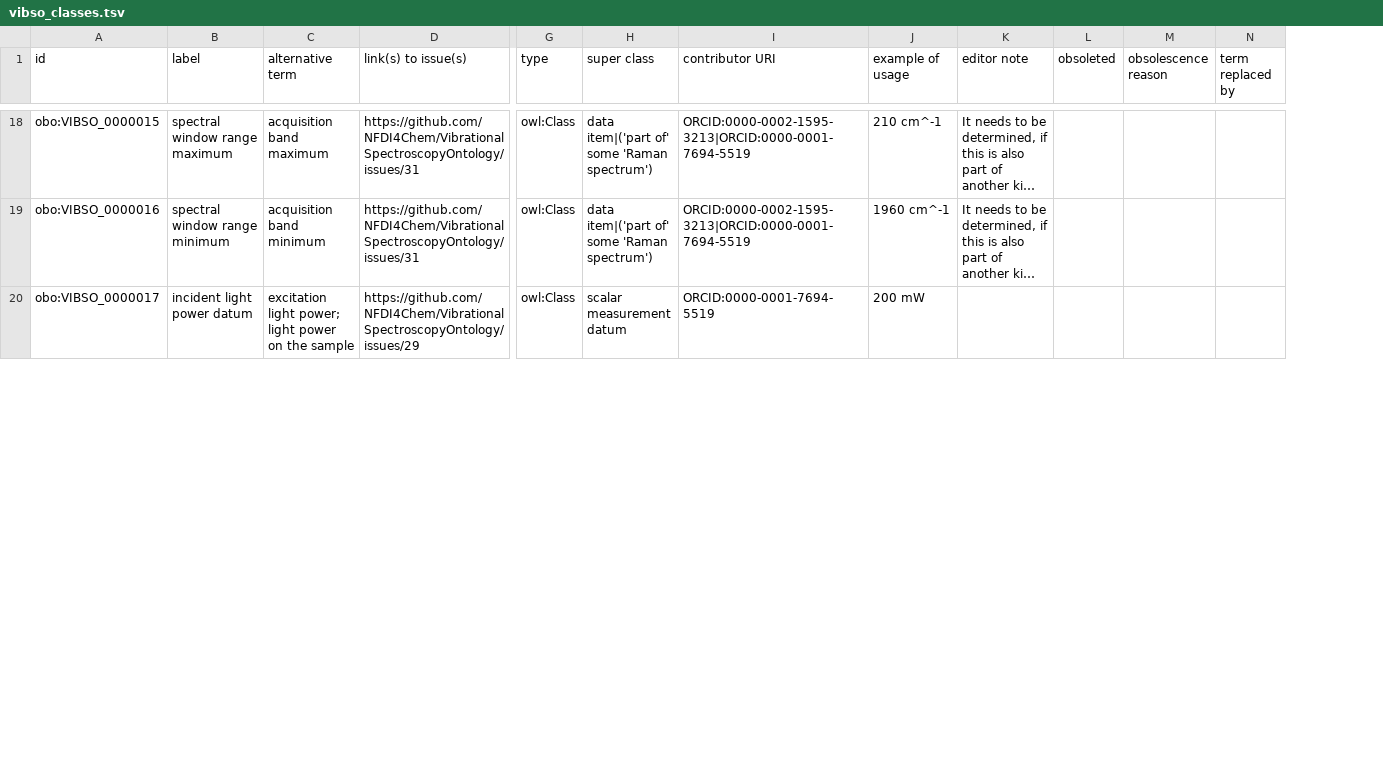
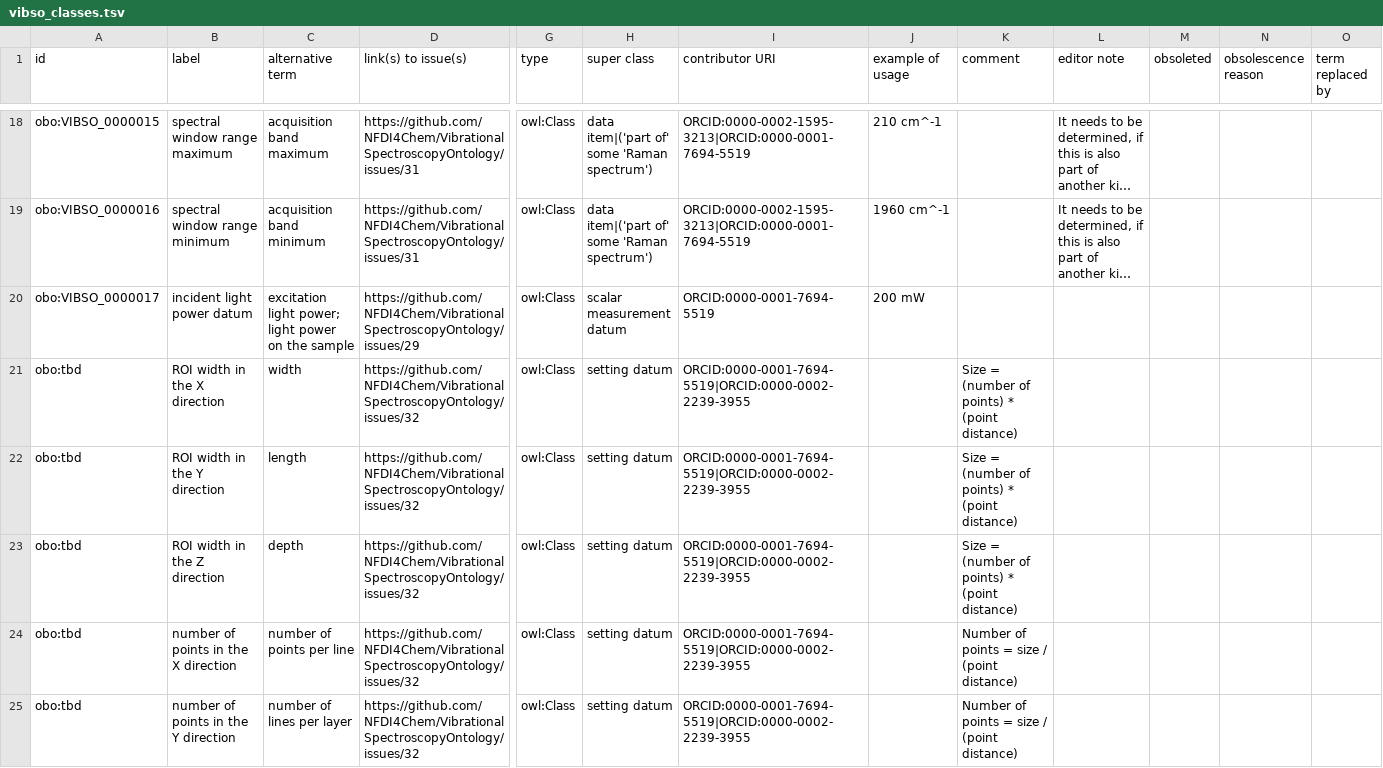
Before and after one commit to NFDI4Chem/VibrationalSpectroscopyOntology, a TSV file: src/templates/vibso_classes.tsv, drawn as a sheet; only a part is shown, gaps mark what is left out; long unchanged cells end in …; rows hold the shown columns only; the diff covers the shown part only; the diff names each change by its address in the sheet, - before the commit and + after, or states it on an @@ line.

Commit message:
Update vibso_classes.tsv

```diff
--- a/src/templates/vibso_classes.tsv
+++ b/src/templates/vibso_classes.tsv
+column K (comment), empty
+row 21: obo:tbd | ROI width in the X direction | width | https://github.com/NFDI4Chem/VibrationalSpectroscopyOntology/issues/32 | owl:Class | setting datum | ORCID:0000-0001-7694-5519|ORCID:0000-0002-2239-3955 |  | Size = (number of points) * (point distance)
+row 22: obo:tbd | ROI width in the Y direction | length | https://github.com/NFDI4Chem/VibrationalSpectroscopyOntology/issues/32 | owl:Class | setting datum | ORCID:0000-0001-7694-5519|ORCID:0000-0002-2239-3955 |  | Size = (number of points) * (point distance)
+row 23: obo:tbd | ROI width in the Z direction | depth | https://github.com/NFDI4Chem/VibrationalSpectroscopyOntology/issues/32 | owl:Class | setting datum | ORCID:0000-0001-7694-5519|ORCID:0000-0002-2239-3955 |  | Size = (number of points) * (point distance)
+row 24: obo:tbd | number of points in the X direction | number of points per line | https://github.com/NFDI4Chem/VibrationalSpectroscopyOntology/issues/32 | owl:Class | setting datum | ORCID:0000-0001-7694-5519|ORCID:0000-0002-2239-3955 |  | Number of points = size / (point distance)
+row 25: obo:tbd | number of points in the Y direction | number of lines per layer | https://github.com/NFDI4Chem/VibrationalSpectroscopyOntology/issues/32 | owl:Class | setting datum | ORCID:0000-0001-7694-5519|ORCID:0000-0002-2239-3955 |  | Number of points = size / (point distance)
```
Also changed, not shown: 1 added row and 6 edited cells elsewhere in this file.
